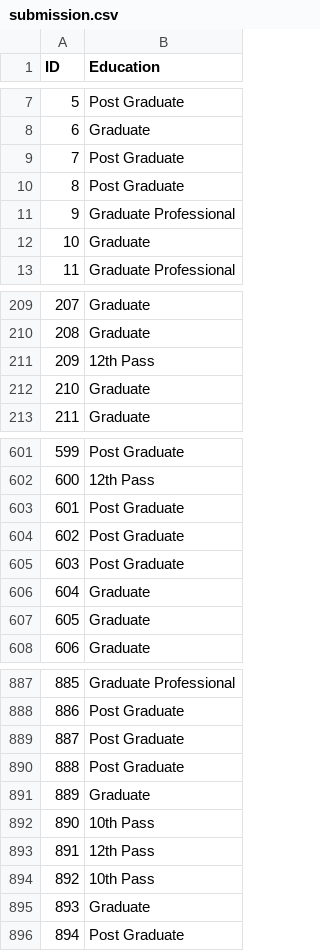
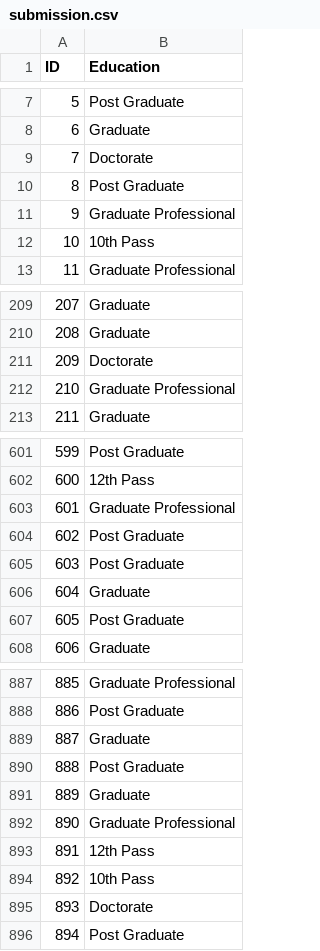
Before and after one commit to akankitt/CS253_Assignment3, a CSV file: submission.csv, drawn as a sheet; only a part is shown, gaps mark what is left out; the diff covers the shown part only.

Commit message:
Update submission.csv

```diff
--- a/submission.csv
+++ b/submission.csv
@@ -8,6 +8,6 @@ ID,Education
 6,Graduate
-7,Post Graduate
+7,Doctorate
 8,Post Graduate
 9,Graduate Professional
-10,Graduate
+10,10th Pass
 11,Graduate Professional
@@ -210,4 +210,4 @@ ID,Education
 208,Graduate
-209,12th Pass
-210,Graduate
+209,Doctorate
+210,Graduate Professional
 211,Graduate
@@ -602,3 +602,3 @@ ID,Education
 600,12th Pass
-601,Post Graduate
+601,Graduate Professional
 602,Post Graduate
@@ -606,3 +606,3 @@ ID,Education
 604,Graduate
-605,Graduate
+605,Post Graduate
 606,Graduate
@@ -888,9 +888,9 @@ ID,Education
 886,Post Graduate
-887,Post Graduate
+887,Graduate
 888,Post Graduate
 889,Graduate
-890,10th Pass
+890,Graduate Professional
 891,12th Pass
 892,10th Pass
-893,Graduate
+893,Doctorate
 894,Post Graduate
```
Also changed, not shown: 38 edited cells elsewhere in this file.
